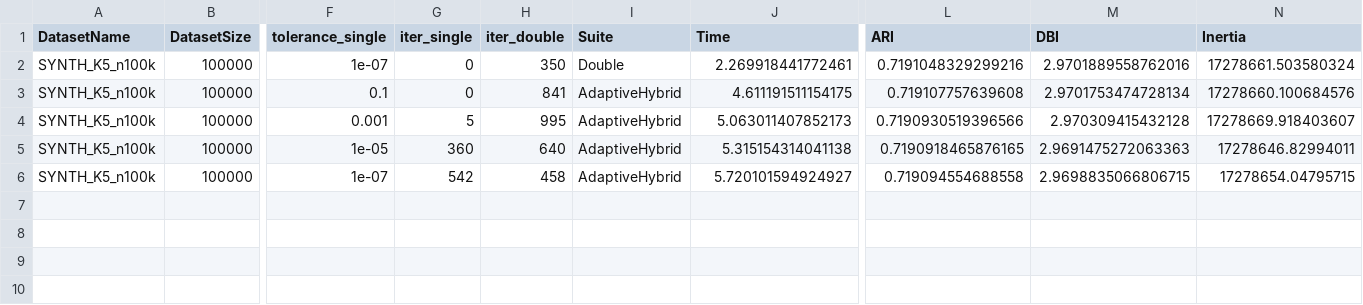
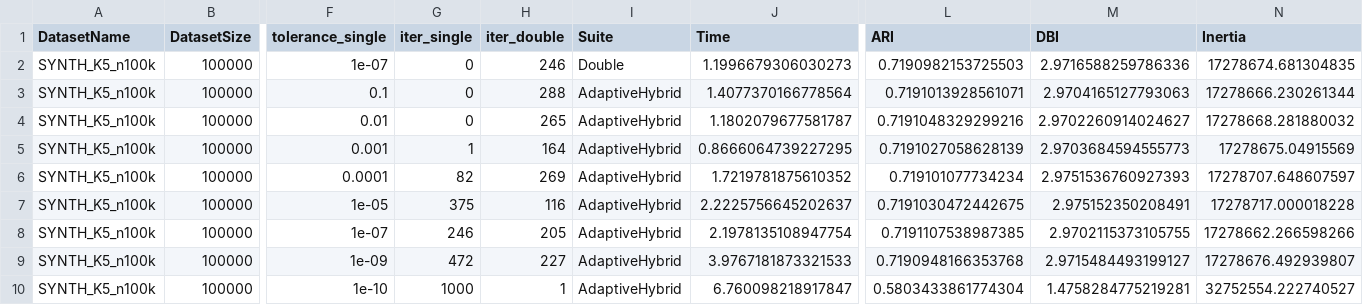
Before and after one commit to atiya16384/iterative_refinement_kmeans, a CSV file: Results/hybrid_kmeans_results_expB.csv, drawn as a sheet; only a part is shown, gaps mark what is left out; addresses are those after the commit; rows hold the shown columns only; the diff names each change by its address in the sheet, - before the commit and + after, or states it on an @@ line.

```diff
--- a/Results/hybrid_kmeans_results_expB.csv
+++ b/Results/hybrid_kmeans_results_expB.csv
-H2 (iter_double): 350
+H2 (iter_double): 246
-J2 (Time): 2.269918441772461
+J2 (Time): 1.1996679306030273
-L2 (ARI): 0.7191048329299216
+L2 (ARI): 0.7190982153725503
-M2 (DBI): 2.9701889558762016
+M2 (DBI): 2.9716588259786336
-N2 (Inertia): 17278661.503580324
+N2 (Inertia): 17278674.681304835
-H3 (iter_double): 841
+H3 (iter_double): 288
-J3 (Time): 4.611191511154175
+J3 (Time): 1.4077370166778564
-L3 (ARI): 0.719107757639608
+L3 (ARI): 0.7191013928561071
-M3 (DBI): 2.9701753474728134
+M3 (DBI): 2.9704165127793063
-N3 (Inertia): 17278660.100684576
+N3 (Inertia): 17278666.230261344
+row 4: SYNTH_K5_n100k | 100000 | 0.01 | 0 | 265 | AdaptiveHybrid | 1.1802079677581787 | 0.7191048329299216 | 2.9702260914024627 | 17278668.281880032
-G5 (iter_single): 5
+G5 (iter_single): 1
-H5 (iter_double): 995
+H5 (iter_double): 164
-J5 (Time): 5.063011407852173
+J5 (Time): 0.8666064739227295
-L5 (ARI): 0.7190930519396566
+L5 (ARI): 0.7191027058628139
-M5 (DBI): 2.970309415432128
+M5 (DBI): 2.9703684594555773
-N5 (Inertia): 17278669.918403607
+N5 (Inertia): 17278675.04915569
+row 6: SYNTH_K5_n100k | 100000 | 0.0001 | 82 | 269 | AdaptiveHybrid | 1.7219781875610352 | 0.719101077734234 | 2.9751536760927393 | 17278707.648607597
-G7 (iter_single): 360
+G7 (iter_single): 375
-H7 (iter_double): 640
+H7 (iter_double): 116
-J7 (Time): 5.315154314041138
+J7 (Time): 2.2225756645202637
-L7 (ARI): 0.7190918465876165
+L7 (ARI): 0.7191030472442675
-M7 (DBI): 2.9691475272063363
+M7 (DBI): 2.975152350208491
-N7 (Inertia): 17278646.82994011
+N7 (Inertia): 17278717.000018228
-G8 (iter_single): 542
+G8 (iter_single): 246
-H8 (iter_double): 458
+H8 (iter_double): 205
-J8 (Time): 5.720101594924927
+J8 (Time): 2.1978135108947754
-L8 (ARI): 0.719094554688558
+L8 (ARI): 0.7191107538987385
-M8 (DBI): 2.9698835066806715
+M8 (DBI): 2.9702115373105755
-N8 (Inertia): 17278654.04795715
+N8 (Inertia): 17278662.266598266
+row 9: SYNTH_K5_n100k | 100000 | 1e-09 | 472 | 227 | AdaptiveHybrid | 3.9767181873321533 | 0.7190948166353768 | 2.9715484493199127 | 17278676.492939807
+row 10: SYNTH_K5_n100k | 100000 | 1e-10 | 1000 | 1 | AdaptiveHybrid | 6.760098218917847 | 0.5803433861774304 | 1.4758284775219281 | 32752554.222740527
```
Also changed, not shown: Results/hybrid_kmeans_results_expA.csv, 3 other files.
